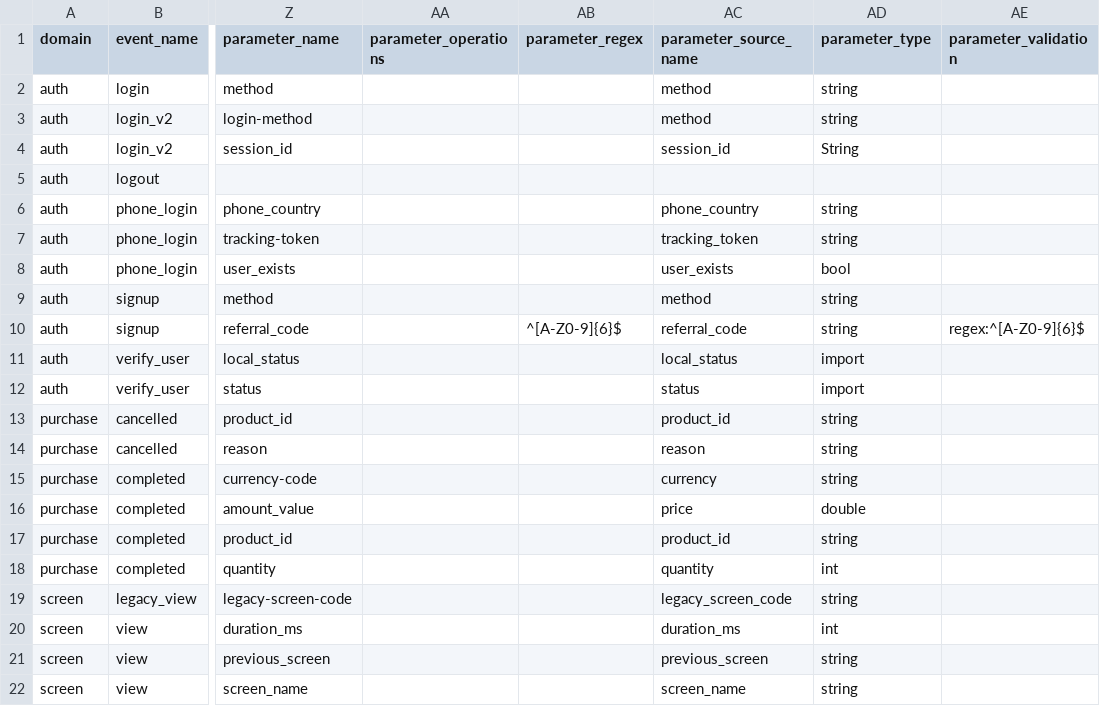
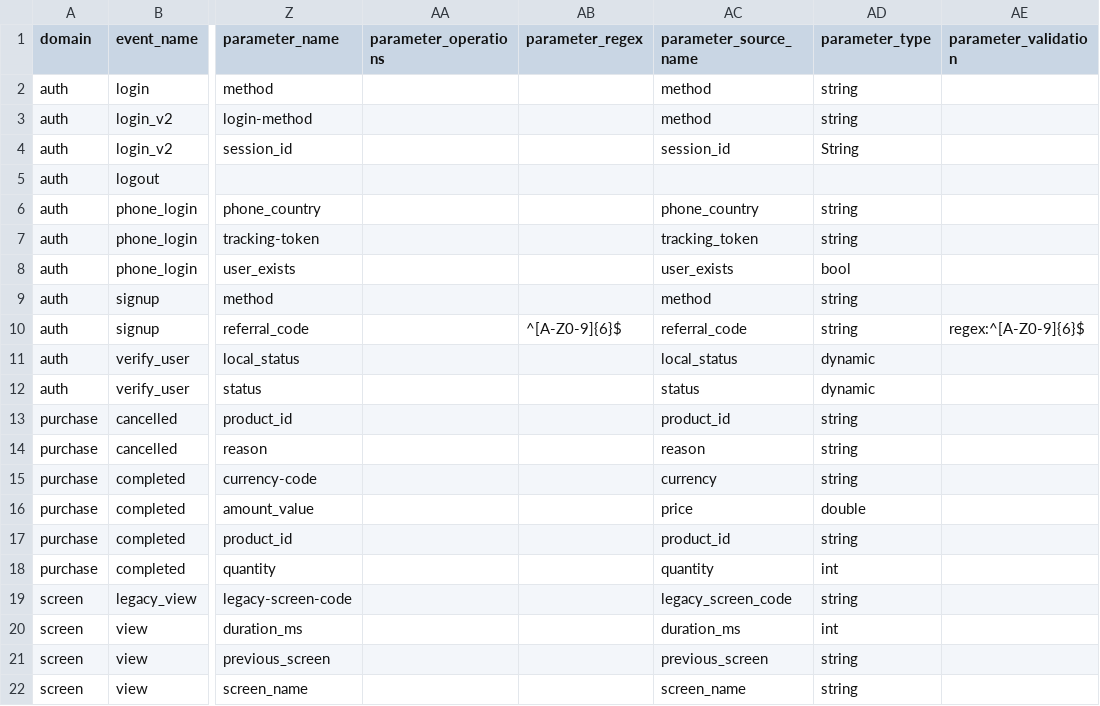
Before and after one commit to yelmuratoff/analytics_gen, a CSV file: example/assets/generated/analytics_master.csv, drawn as a sheet; only a part is shown, gaps mark what is left out; the diff names each change by its address in the sheet, - before the commit and + after, or states it on an @@ line.

Commit message:
refactor: update analytics event parsing, rendering, and configuration

```diff
--- a/example/assets/generated/analytics_master.csv
+++ b/example/assets/generated/analytics_master.csv
-AD11:AD12 (parameter_type): import
+AD11:AD12 (parameter_type): dynamic
```
Also changed, not shown: example/assets/generated/analytics_parameters.csv, 27 other files.
